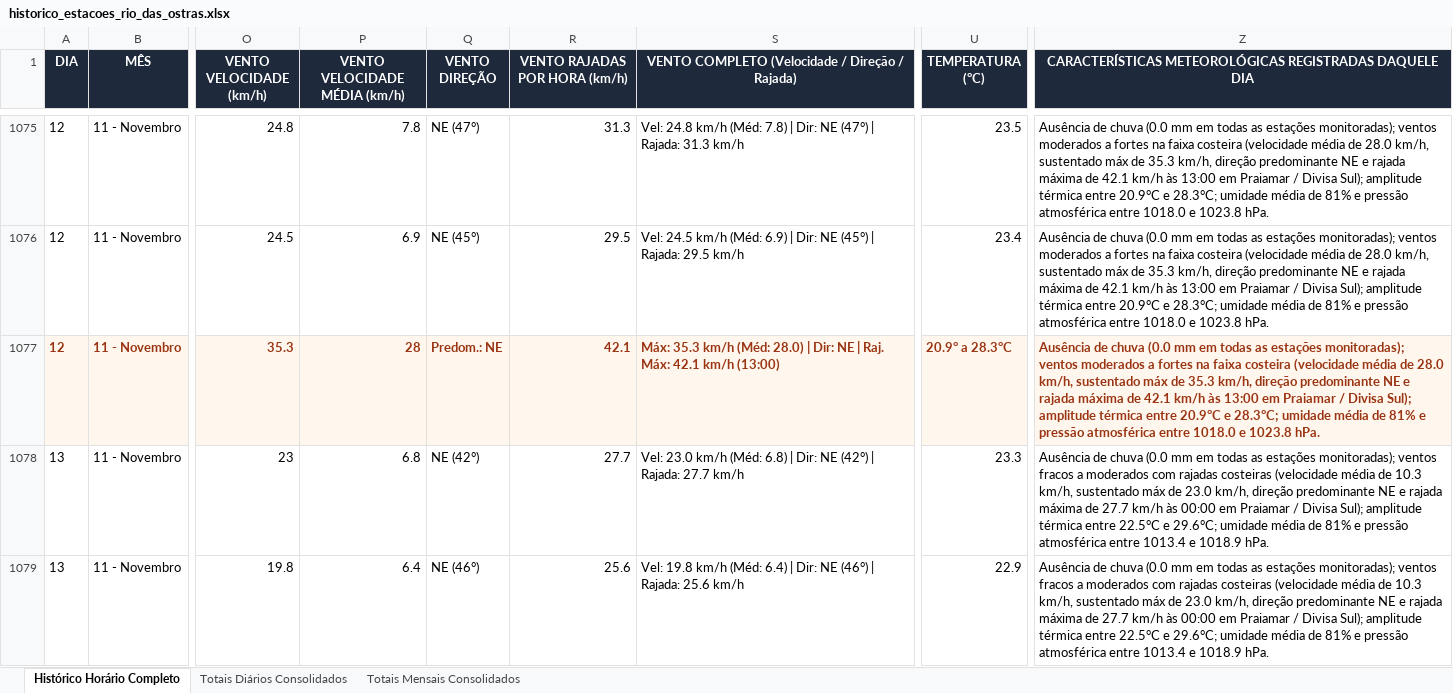
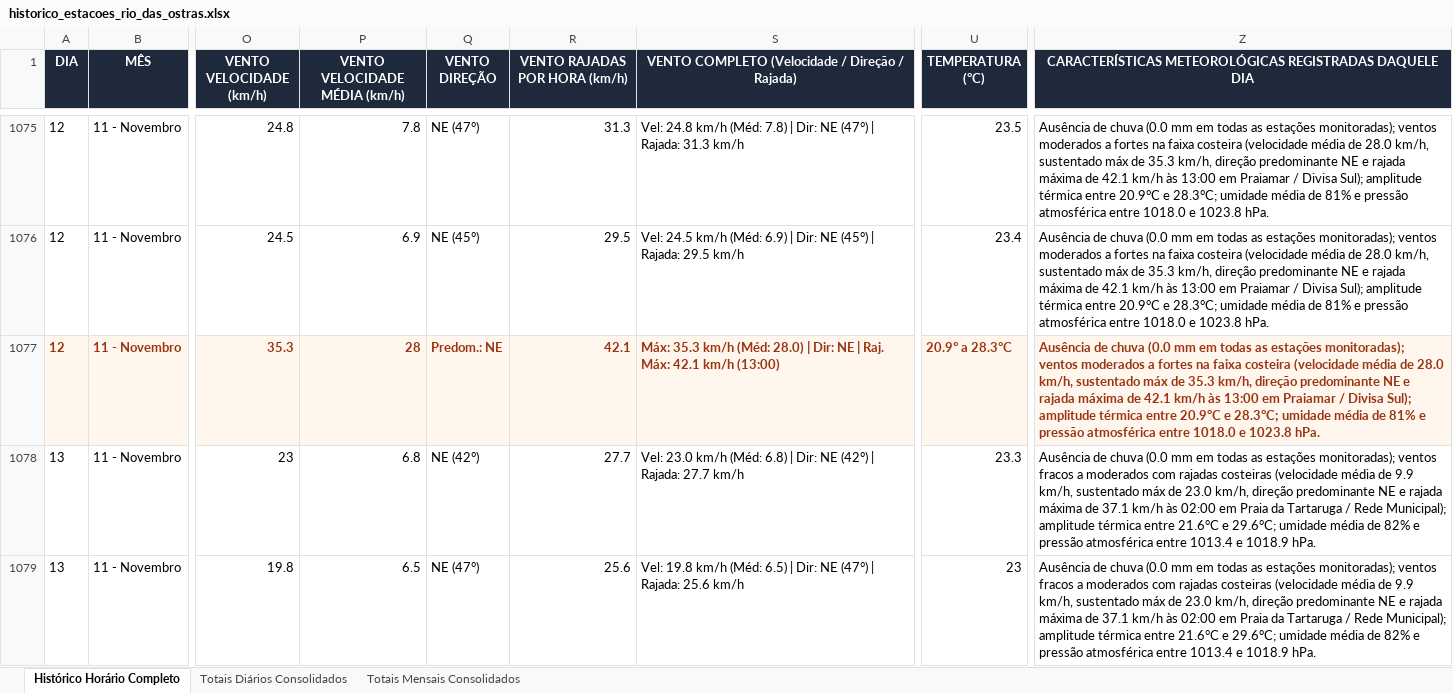
Before and after one commit to deborapessanha94-netizen/tempo-rio-das-ostras, an Excel workbook: docs/historico_estacoes_rio_das_ostras.xlsx, sheet Histórico Horário Completo, drawn as a sheet; only a part is shown, gaps mark what is left out; values as stored, in another font and other column widths than the file's, no borders; the diff covers the shown part only; the diff names each change by its address in the sheet, - before the commit and + after, or states it on an @@ line.

```diff
--- a/docs/historico_estacoes_rio_das_ostras.xlsx (sheet Histórico Horário Completo)
+++ b/docs/historico_estacoes_rio_das_ostras.xlsx (sheet Histórico Horário Completo)
-Z1078:Z1079: …média de 10.3 km/h, sustentado máx de 23.0 km/h, direção predominante NE e rajada máxima de 27.7 km/h às 00:00 em Praiamar / Divisa Sul); amplitude térmica entre 22.5°C e 29.6°C; umidade média de 81% e pressão…
+Z1078:Z1079: …média de 9.9 km/h, sustentado máx de 23.0 km/h, direção predominante NE e rajada máxima de 37.1 km/h às 02:00 em Praia da Tartaruga / Rede Municipal); amplitude térmica entre 21.6°C e 29.6°C; umidade média de 82% e pressão…
-P1079 (VENTO VELOCIDADE MÉDIA (km/h)): 6.4
+P1079 (VENTO VELOCIDADE MÉDIA (km/h)): 6.5
-Q1079 (VENTO DIREÇÃO): NE (46°)
+Q1079 (VENTO DIREÇÃO): NE (47°)
-S1079: …km/h (Méd: 6.4) | Dir: NE (46°) | Rajada:…
+S1079: …km/h (Méd: 6.5) | Dir: NE (47°) | Rajada:…
-U1079 (TEMPERATURA (°C)): 22.9
+U1079 (TEMPERATURA (°C)): 23
```
Also changed, not shown: 105 edited cells elsewhere in this sheet, sheet Totais Diários Consolidados, 19 other files.
